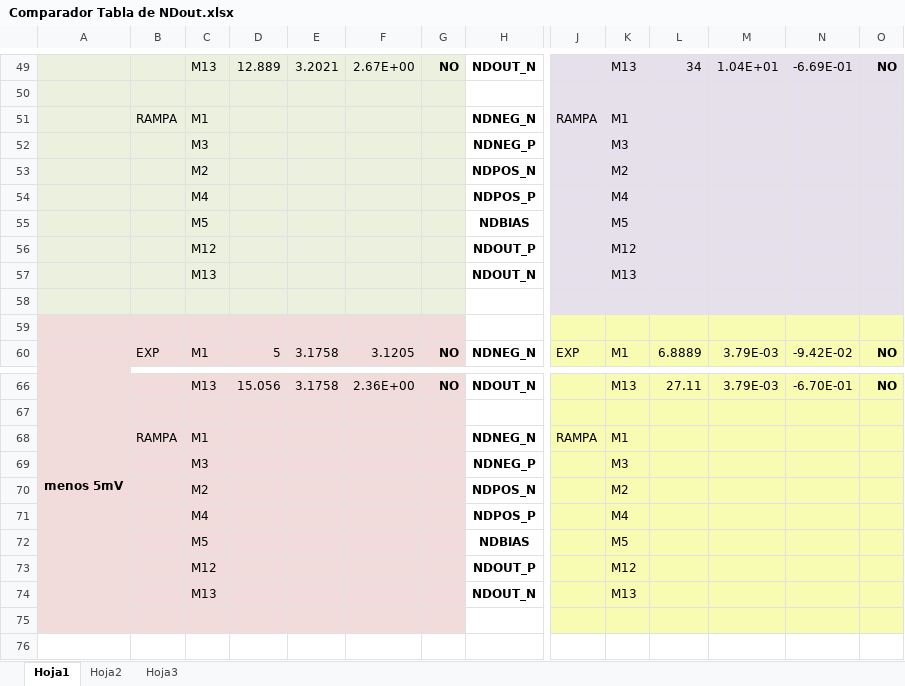
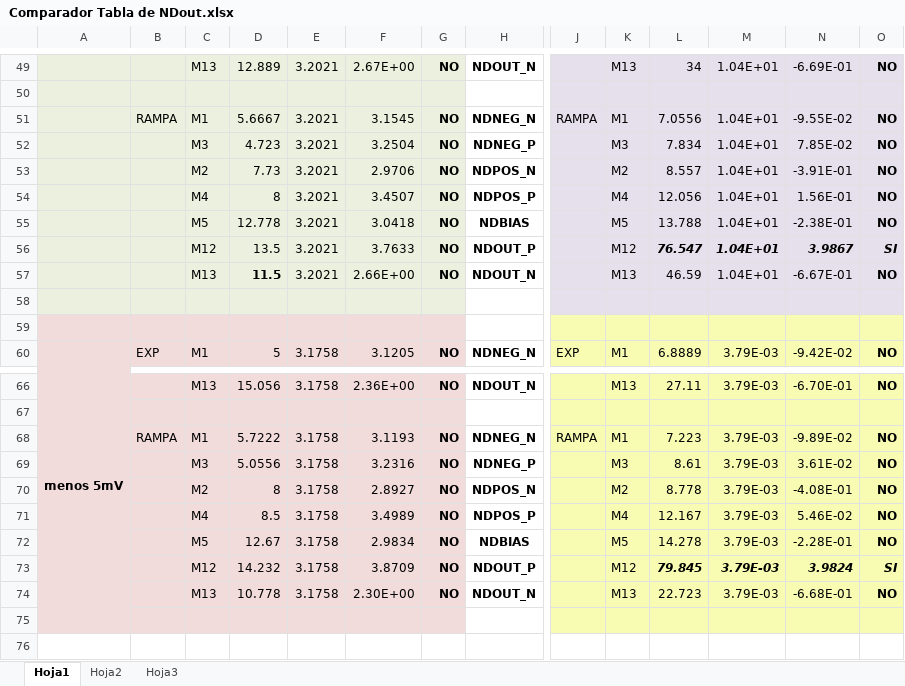
Before and after one commit to ginotkj/fiocs, an Excel workbook: Documentation/Comparador Tabla de NDout.xlsx, sheet Hoja1, drawn as a sheet; only a part is shown, gaps mark what is left out; values as stored, in another font and other column widths than the file's, no borders; removed rows and columns are numbered as before the commit, all else as after; rows hold the shown columns only; the diff covers the shown part only; the diff names each change by its address in the sheet, - before the commit and + after, or states it on an @@ line.

```diff
--- a/Documentation/Comparador Tabla de NDout.xlsx (sheet Hoja1)
+++ b/Documentation/Comparador Tabla de NDout.xlsx (sheet Hoja1)
-row 51:  | RAMPA | M1 |  |  |  |  | NDNEG_N | RAMPA | M1
-row 52:  |  | M3 |  |  |  |  | NDNEG_P |  | M3
-row 53:  |  | M2 |  |  |  |  | NDPOS_N |  | M2
-row 54:  |  | M4 |  |  |  |  | NDPOS_P |  | M4
-row 55:  |  | M5 |  |  |  |  | NDBIAS |  | M5
-row 56:  |  | M12 |  |  |  |  | NDOUT_P |  | M12
-row 57:  |  | M13 |  |  |  |  | NDOUT_N |  | M13
+row 51:  | RAMPA | M1 | 5.6667 | 3.2021 | 3.1545 | NO | NDNEG_N | RAMPA | M1 | 7.0556 | 1.04E+01 | -9.55E-02 | NO
+row 52:  |  | M3 | 4.723 | 3.2021 | 3.2504 | NO | NDNEG_P |  | M3 | 7.834 | 1.04E+01 | 7.85E-02 | NO
+row 53:  |  | M2 | 7.73 | 3.2021 | 2.9706 | NO | NDPOS_N |  | M2 | 8.557 | 1.04E+01 | -3.91E-01 | NO
+row 54:  |  | M4 | 8 | 3.2021 | 3.4507 | NO | NDPOS_P |  | M4 | 12.056 | 1.04E+01 | 1.56E-01 | NO
+row 55:  |  | M5 | 12.778 | 3.2021 | 3.0418 | NO | NDBIAS |  | M5 | 13.788 | 1.04E+01 | -2.38E-01 | NO
+row 56:  |  | M12 | 13.5 | 3.2021 | 3.7633 | NO | NDOUT_P |  | M12 | 76.547 | 1.04E+01 | 3.9867 | SI
+row 57:  |  | M13 | 11.5 | 3.2021 | 2.66E+00 | NO | NDOUT_N |  | M13 | 46.59 | 1.04E+01 | -6.67E-01 | NO
-row 68:  | RAMPA | M1 |  |  |  |  | NDNEG_N | RAMPA | M1
-row 69:  |  | M3 |  |  |  |  | NDNEG_P |  | M3
-row 70:  |  | M2 |  |  |  |  | NDPOS_N |  | M2
-row 71:  |  | M4 |  |  |  |  | NDPOS_P |  | M4
-row 72:  |  | M5 |  |  |  |  | NDBIAS |  | M5
-row 73:  |  | M12 |  |  |  |  | NDOUT_P |  | M12
-row 74:  |  | M13 |  |  |  |  | NDOUT_N |  | M13
+row 68:  | RAMPA | M1 | 5.7222 | 3.1758 | 3.1193 | NO | NDNEG_N | RAMPA | M1 | 7.223 | 3.79E-03 | -9.89E-02 | NO
+row 69:  |  | M3 | 5.0556 | 3.1758 | 3.2316 | NO | NDNEG_P |  | M3 | 8.61 | 3.79E-03 | 3.61E-02 | NO
+row 70:  |  | M2 | 8 | 3.1758 | 2.8927 | NO | NDPOS_N |  | M2 | 8.778 | 3.79E-03 | -4.08E-01 | NO
+row 71:  |  | M4 | 8.5 | 3.1758 | 3.4989 | NO | NDPOS_P |  | M4 | 12.167 | 3.79E-03 | 5.46E-02 | NO
+row 72:  |  | M5 | 12.67 | 3.1758 | 2.9834 | NO | NDBIAS |  | M5 | 14.278 | 3.79E-03 | -2.28E-01 | NO
+row 73:  |  | M12 | 14.232 | 3.1758 | 3.8709 | NO | NDOUT_P |  | M12 | 79.845 | 3.79E-03 | 3.9824 | SI
+row 74:  |  | M13 | 10.778 | 3.1758 | 2.30E+00 | NO | NDOUT_N |  | M13 | 22.723 | 3.79E-03 | -6.68E-01 | NO
```
Also changed, not shown: 14 added rows and 14 removed rows elsewhere in this sheet, 8 other files.
